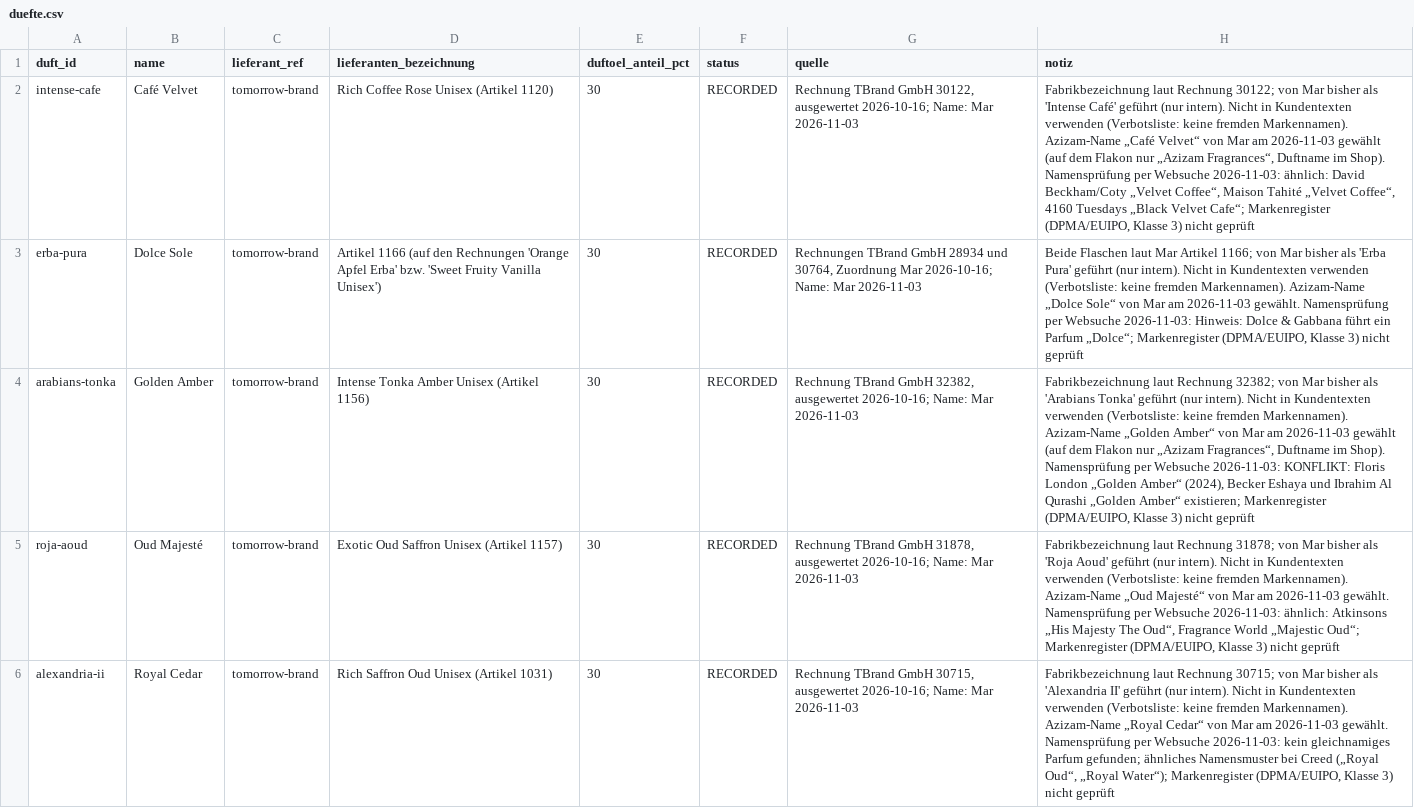
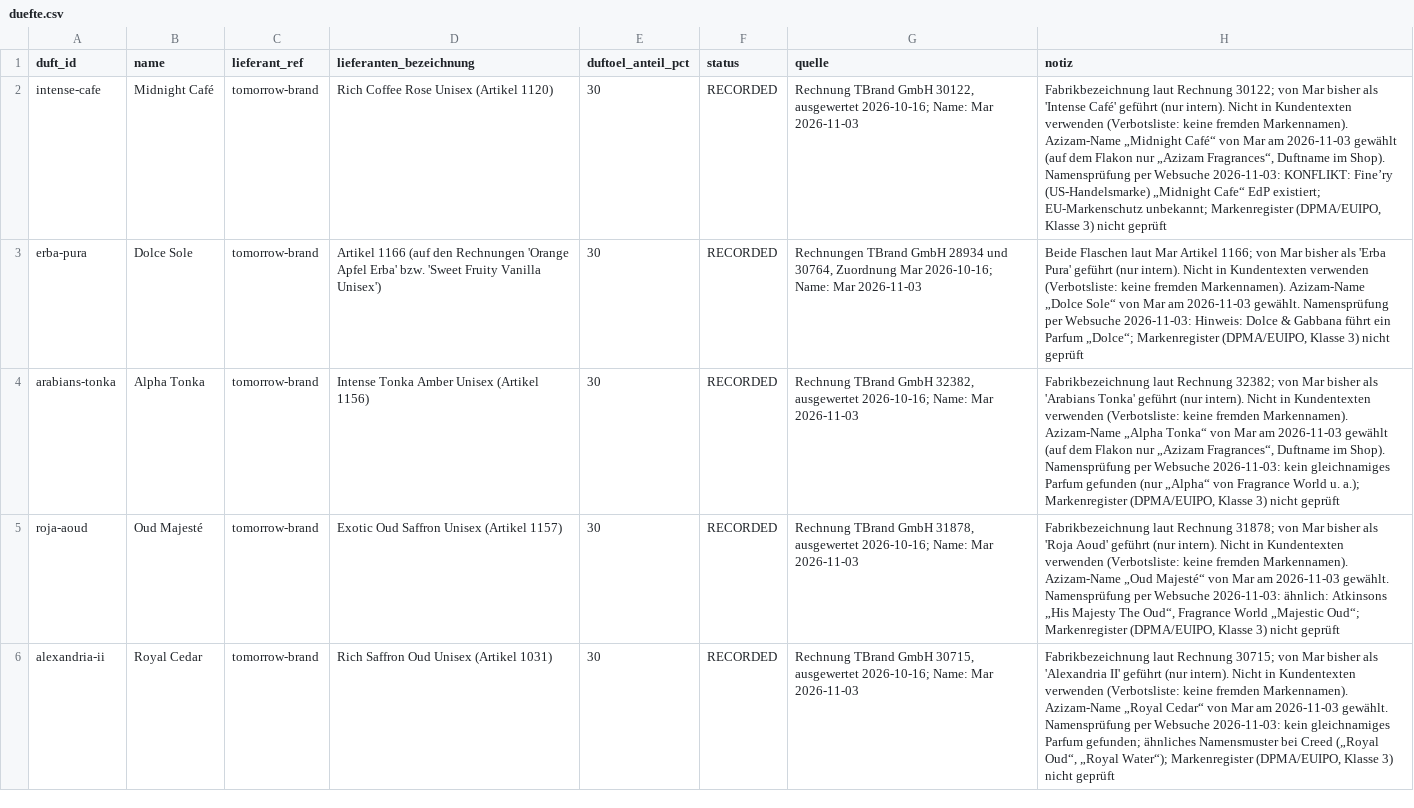
Before and after one commit to qesmat899/Mar-vin, a CSV file: playbook/azizam/commercial/duefte.csv, drawn as a sheet; only a part is shown; the diff names each change by its address in the sheet, - before the commit and + after, or states it on an @@ line.

```diff
--- a/playbook/azizam/commercial/duefte.csv
+++ b/playbook/azizam/commercial/duefte.csv
-B2 (name): Café Velvet
+B2 (name): Midnight Café
-H2 (notiz): …Markennamen). Azizam-Name „Café Velvet“ von Mar am 2026-11-03 gewählt (auf dem Flakon nur „Azizam Fragrances“, Duftname im Shop). Namensprüfung per Websuche 2026-11-03: ähnlich: David Beckham/Coty „Velvet Coffee“, Maison Tahité „Velvet Coffee“, 4160 Tuesdays „Black Velvet Cafe“; Markenregister (DPMA/EUIPO,…
+H2 (notiz): …Markennamen). Azizam-Name „Midnight Café“ von Mar am 2026-11-03 gewählt (auf dem Flakon nur „Azizam Fragrances“, Duftname im Shop). Namensprüfung per Websuche 2026-11-03: KONFLIKT: Fine’ry (US-Handelsmarke) „Midnight Cafe“ EdP existiert; EU-Markenschutz unbekannt; Markenregister (DPMA/EUIPO,…
-B4 (name): Golden Amber
+B4 (name): Alpha Tonka
-H4 (notiz): …Markennamen). Azizam-Name „Golden Amber“ von Mar am 2026-11-03 gewählt (auf dem Flakon nur „Azizam Fragrances“, Duftname im Shop). Namensprüfung per Websuche 2026-11-03: KONFLIKT: Floris London „Golden Amber“ (2024), Becker Eshaya und Ibrahim Al Qurashi „Golden Amber“ existieren; Markenregister (DPMA/EUIPO,…
+H4 (notiz): …Markennamen). Azizam-Name „Alpha Tonka“ von Mar am 2026-11-03 gewählt (auf dem Flakon nur „Azizam Fragrances“, Duftname im Shop). Namensprüfung per Websuche 2026-11-03: kein gleichnamiges Parfum gefunden (nur „Alpha“ von Fragrance World u. a.); Markenregister (DPMA/EUIPO,…
```
Also changed, not shown: 1 other file.
